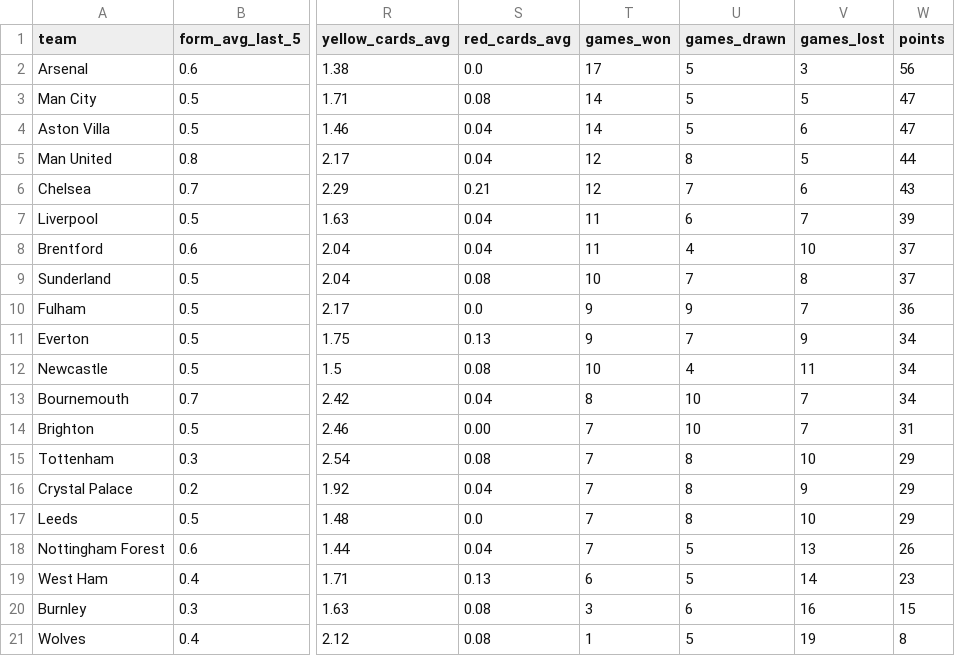
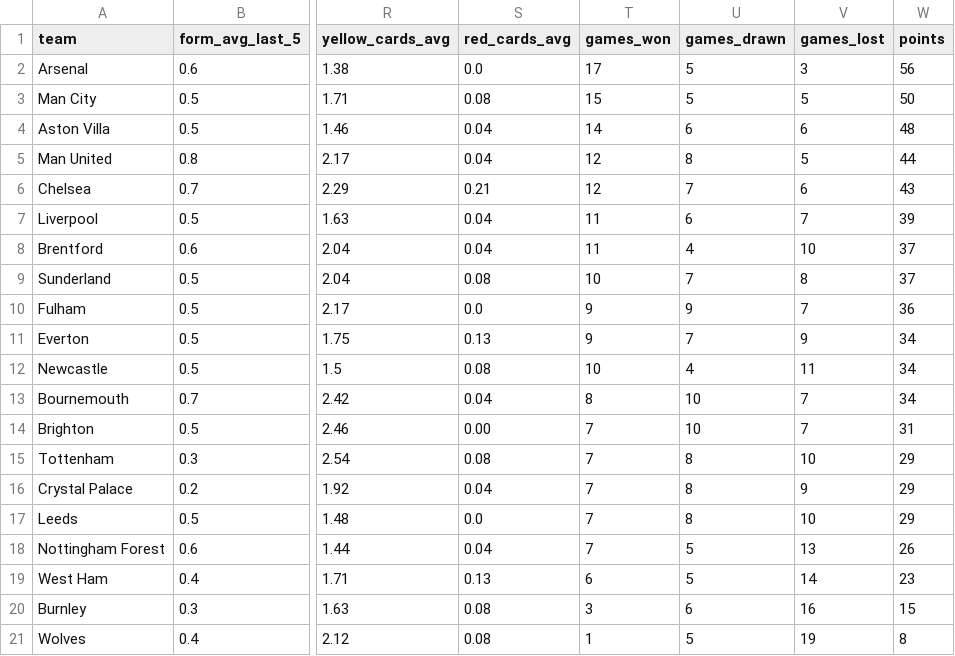
Before and after one commit to Deaphorist/mlops0, a CSV file: football.csv, drawn as a sheet; only a part is shown, gaps mark what is left out; the diff names each change by its address in the sheet, - before the commit and + after, or states it on an @@ line.

Commit message:
Update football.csv

```diff
--- a/football.csv
+++ b/football.csv
-T3 (games_won): 14
+T3 (games_won): 15
-W3 (points): 47
+W3 (points): 50
-U4 (games_drawn): 5
+U4 (games_drawn): 6
-W4 (points): 47
+W4 (points): 48
```
